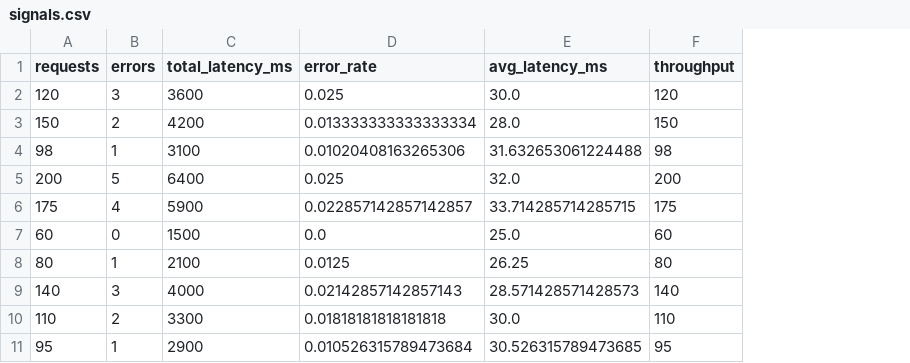
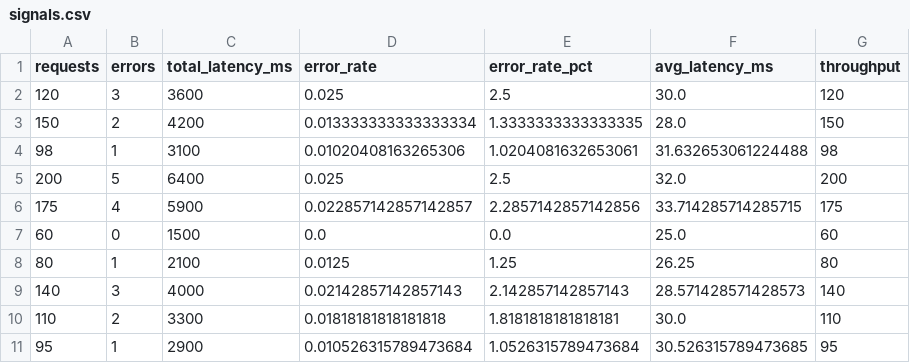
Before and after one commit to bcookson85/cintel-03-project-signals, a CSV file: artifacts/signals.csv, drawn as a sheet; the diff names each change by its address in the sheet, - before the commit and + after, or states it on an @@ line.

Commit message:
Add error rate percentage signal and document experiment

```diff
--- a/artifacts/signals.csv
+++ b/artifacts/signals.csv
+column E (error_rate_pct), rows 2-11: 2.5 | 1.3333333333333335 | 1.0204081632653061 | 2.5 | 2.2857142857142856 | 0.0 | 1.25 | 2.142857142857143 | 1.8181818181818181 | 1.0526315789473684
```
Also changed, not shown: 2 other files.
